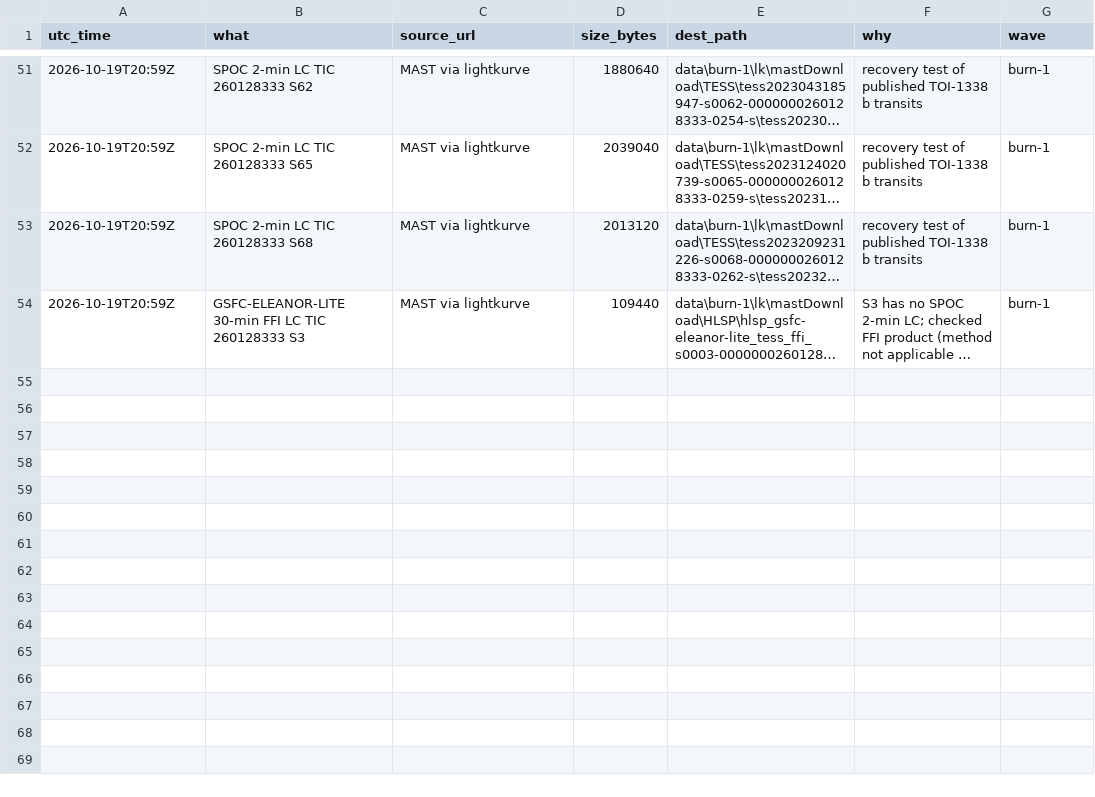
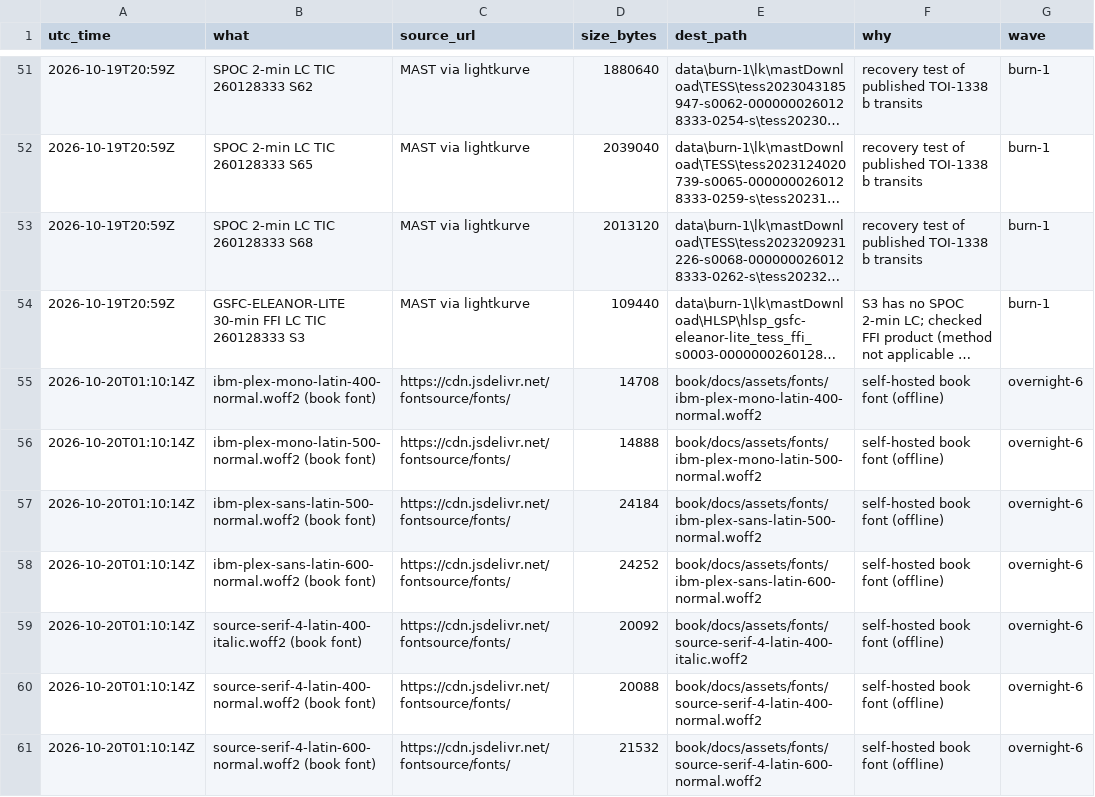
Before and after one commit to M1Smacker/second-sun, a CSV file: research/downloads.csv, drawn as a sheet; only a part is shown, gaps mark what is left out; long unchanged cells end in …; the diff names each change by its address in the sheet, - before the commit and + after, or states it on an @@ line.

```diff
--- a/research/downloads.csv
+++ b/research/downloads.csv
+row 55: 2026-10-20T01:10:14Z | ibm-plex-mono-latin-400-normal.woff2 (book font) | https://cdn.jsdelivr.net/fontsource/fonts/ | 14708 | book/docs/assets/fonts/ibm-plex-mono-latin-400-normal.woff2 | self-hosted book font (offline) | overnight-6
+row 56: 2026-10-20T01:10:14Z | ibm-plex-mono-latin-500-normal.woff2 (book font) | https://cdn.jsdelivr.net/fontsource/fonts/ | 14888 | book/docs/assets/fonts/ibm-plex-mono-latin-500-normal.woff2 | self-hosted book font (offline) | overnight-6
+row 57: 2026-10-20T01:10:14Z | ibm-plex-sans-latin-500-normal.woff2 (book font) | https://cdn.jsdelivr.net/fontsource/fonts/ | 24184 | book/docs/assets/fonts/ibm-plex-sans-latin-500-normal.woff2 | self-hosted book font (offline) | overnight-6
+row 58: 2026-10-20T01:10:14Z | ibm-plex-sans-latin-600-normal.woff2 (book font) | https://cdn.jsdelivr.net/fontsource/fonts/ | 24252 | book/docs/assets/fonts/ibm-plex-sans-latin-600-normal.woff2 | self-hosted book font (offline) | overnight-6
+row 59: 2026-10-20T01:10:14Z | source-serif-4-latin-400-italic.woff2 (book font) | https://cdn.jsdelivr.net/fontsource/fonts/ | 20092 | book/docs/assets/fonts/source-serif-4-latin-400-italic.woff2 | self-hosted book font (offline) | overnight-6
+row 60: 2026-10-20T01:10:14Z | source-serif-4-latin-400-normal.woff2 (book font) | https://cdn.jsdelivr.net/fontsource/fonts/ | 20088 | book/docs/assets/fonts/source-serif-4-latin-400-normal.woff2 | self-hosted book font (offline) | overnight-6
+row 61: 2026-10-20T01:10:14Z | source-serif-4-latin-600-normal.woff2 (book font) | https://cdn.jsdelivr.net/fontsource/fonts/ | 21532 | book/docs/assets/fonts/source-serif-4-latin-600-normal.woff2 | self-hosted book font (offline) | overnight-6
```
Also changed, not shown: 19 other files.
